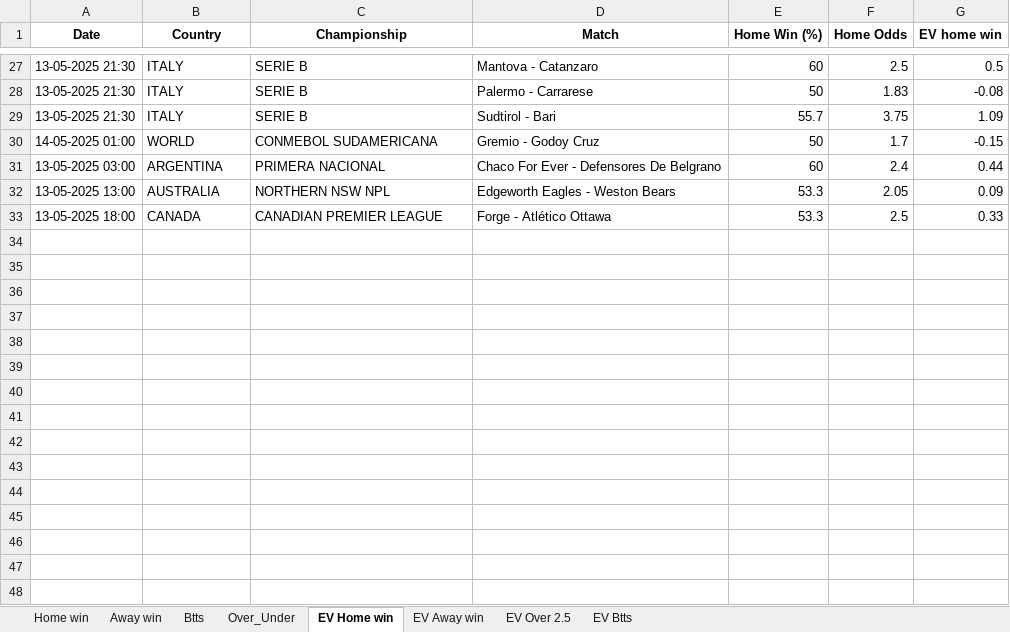
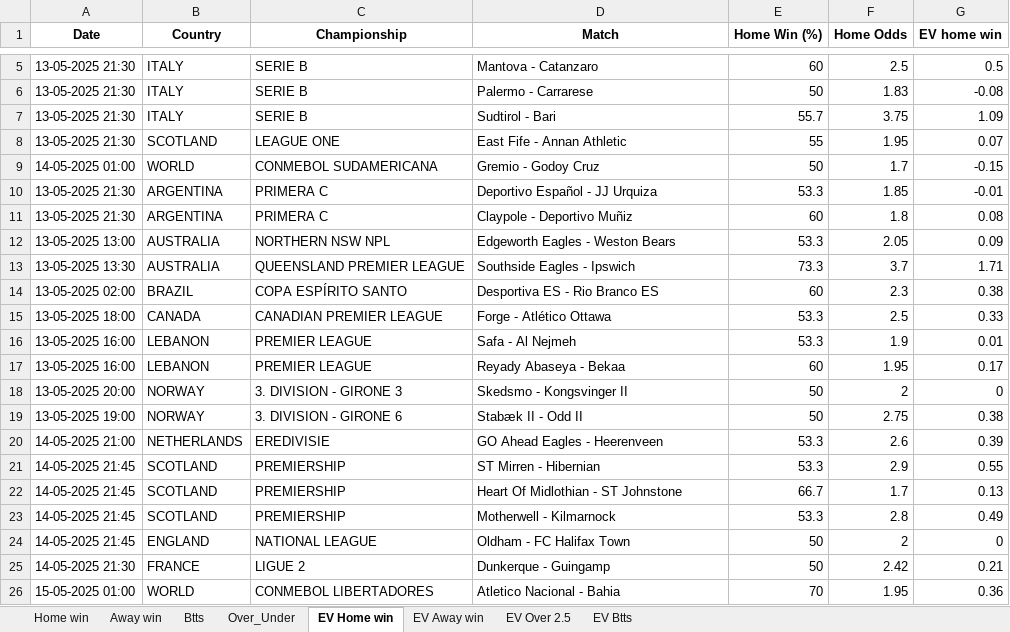
Before and after one commit to ZzZzZzZXCoo/soccer_predictions_scraper, an Excel workbook: scraper/data/betclever_predictions.xlsx, sheet EV Home win, drawn as a sheet; only a part is shown, gaps mark what is left out; values as stored, in another font and other column widths than the file's, no borders; removed rows and columns are numbered as before the commit, all else as after; the diff covers the shown part only; the diff names each change by its address in the sheet, - before the commit and + after, or states it on an @@ line.

```diff
--- a/scraper/data/betclever_predictions.xlsx (sheet EV Home win)
+++ b/scraper/data/betclever_predictions.xlsx (sheet EV Home win)
+row 8: 13-05-2025 21:30 | SCOTLAND | LEAGUE ONE | East Fife - Annan Athletic | 55 | 1.95 | 0.07
-row 31: 13-05-2025 03:00 | ARGENTINA | PRIMERA NACIONAL | Chaco For Ever - Defensores De Belgrano | 60 | 2.4 | 0.44
+row 10: 13-05-2025 21:30 | ARGENTINA | PRIMERA C | Deportivo Español - JJ Urquiza | 53.3 | 1.85 | -0.01
+row 11: 13-05-2025 21:30 | ARGENTINA | PRIMERA C | Claypole - Deportivo Muñiz | 60 | 1.8 | 0.08
+row 13: 13-05-2025 13:30 | AUSTRALIA | QUEENSLAND PREMIER LEAGUE | Southside Eagles - Ipswich | 73.3 | 3.7 | 1.71
+row 14: 13-05-2025 02:00 | BRAZIL | COPA ESPÍRITO SANTO | Desportiva ES - Rio Branco ES | 60 | 2.3 | 0.38
+row 16: 13-05-2025 16:00 | LEBANON | PREMIER LEAGUE | Safa - Al Nejmeh | 53.3 | 1.9 | 0.01
+row 17: 13-05-2025 16:00 | LEBANON | PREMIER LEAGUE | Reyady Abaseya - Bekaa | 60 | 1.95 | 0.17
+row 18: 13-05-2025 20:00 | NORWAY | 3. DIVISION - GIRONE 3 | Skedsmo - Kongsvinger II | 50 | 2 | 0
+row 19: 13-05-2025 19:00 | NORWAY | 3. DIVISION - GIRONE 6 | Stabæk II - Odd II | 50 | 2.75 | 0.38
+row 20: 14-05-2025 21:00 | NETHERLANDS | EREDIVISIE | GO Ahead Eagles - Heerenveen | 53.3 | 2.6 | 0.39
+row 21: 14-05-2025 21:45 | SCOTLAND | PREMIERSHIP | ST Mirren - Hibernian | 53.3 | 2.9 | 0.55
+row 22: 14-05-2025 21:45 | SCOTLAND | PREMIERSHIP | Heart Of Midlothian - ST Johnstone | 66.7 | 1.7 | 0.13
+row 23: 14-05-2025 21:45 | SCOTLAND | PREMIERSHIP | Motherwell - Kilmarnock | 53.3 | 2.8 | 0.49
+row 24: 14-05-2025 21:45 | ENGLAND | NATIONAL LEAGUE | Oldham - FC Halifax Town | 50 | 2 | 0
+row 25: 14-05-2025 21:30 | FRANCE | LIGUE 2 | Dunkerque - Guingamp | 50 | 2.42 | 0.21
+row 26: 15-05-2025 01:00 | WORLD | CONMEBOL LIBERTADORES | Atletico Nacional - Bahia | 70 | 1.95 | 0.36
```
Also changed, not shown: 12 added rows and 23 removed rows elsewhere in this sheet, sheet EV Btts, sheet EV Away win, sheet EV Over 2.5, sheet Btts, sheet Over_Under, sheet Home win, 1 more sheet.
